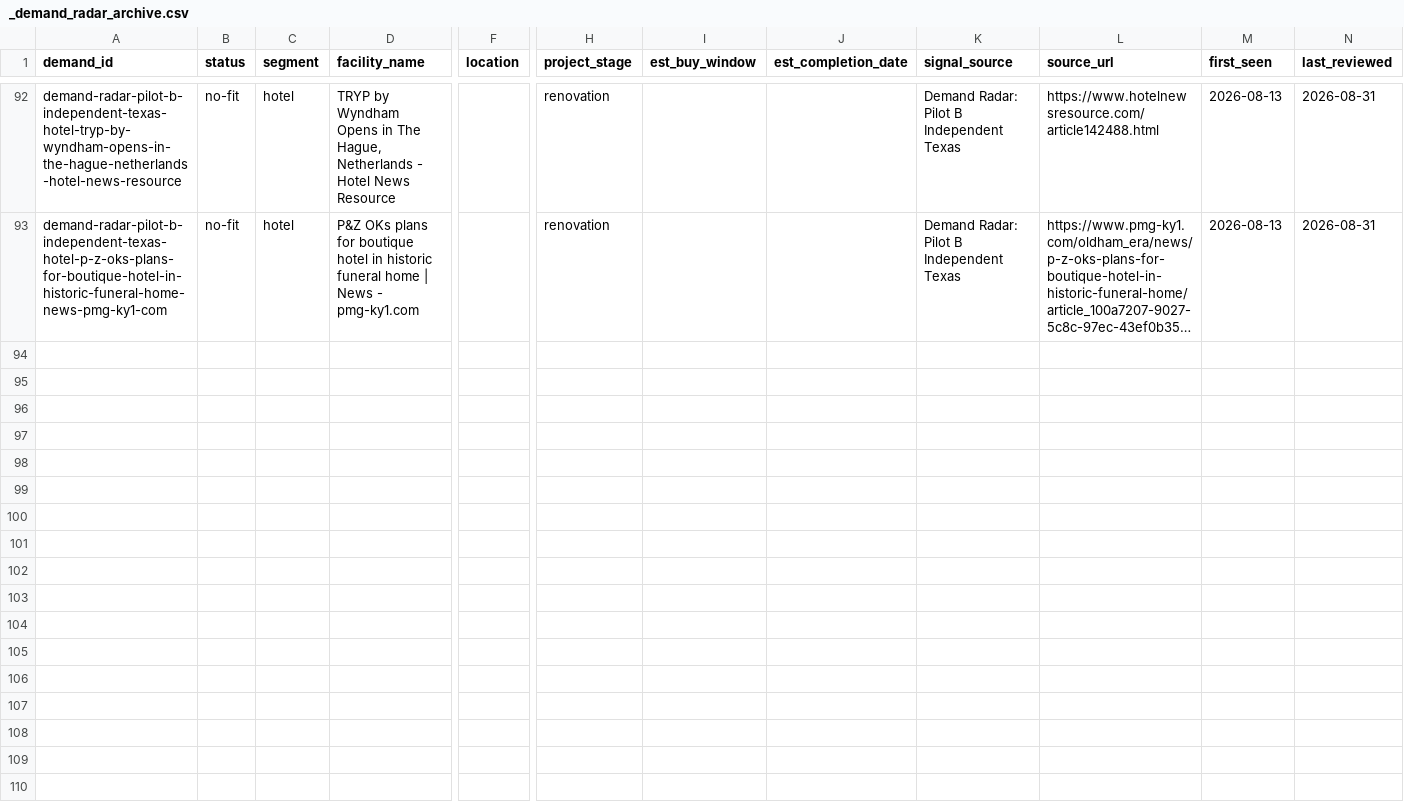
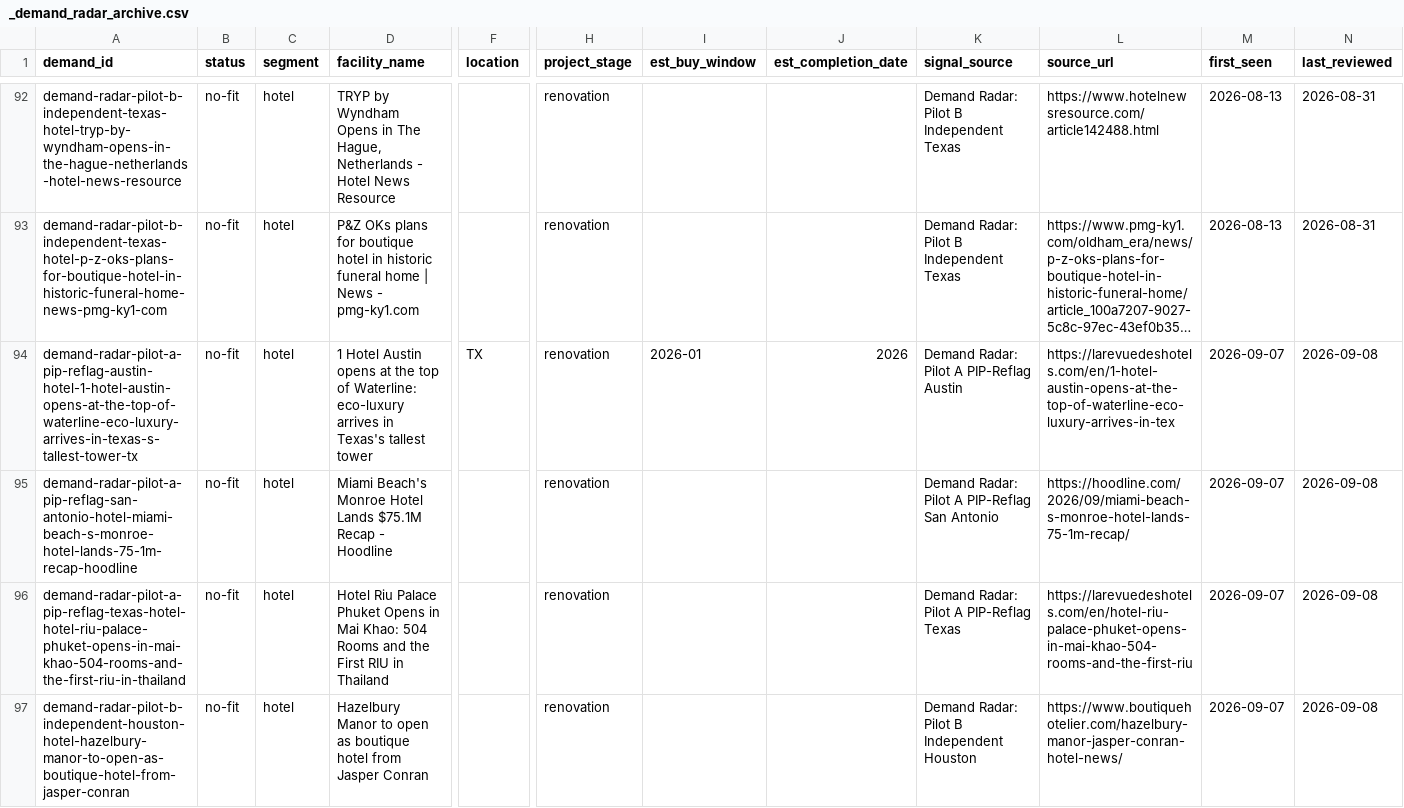
Before and after one commit to beford782/Silverline-Sleep-Procurement, a CSV file: leads/demand/_demand_radar_archive.csv, drawn as a sheet; only a part is shown, gaps mark what is left out; long unchanged cells end in …; rows hold the shown columns only; the diff covers the shown part only; the diff names each change by its address in the sheet, - before the commit and + after, or states it on an @@ line.

```diff
--- a/leads/demand/_demand_radar_archive.csv
+++ b/leads/demand/_demand_radar_archive.csv
+row 94: demand-radar-pilot-a-pip-reflag-austin-hotel-1-hotel-austin-opens-at-the-top-of-waterline-eco-luxury-arrives-in-texas-s-tallest-tower-tx | no-fit | hotel | 1 Hotel Austin opens at the top of Waterline: eco-luxury arrives in Texas's tallest tower | TX | renovation | 2026-01 | 2026 | Demand Radar: Pilot A PIP-Reflag Austin | https://larevuedeshotels.com/en/1-hotel-austin-opens-at-the-top-of-waterline-eco-luxury-arrives-in-tex | 2026-09-07 | 2026-09-08
+row 95: demand-radar-pilot-a-pip-reflag-san-antonio-hotel-miami-beach-s-monroe-hotel-lands-75-1m-recap-hoodline | no-fit | hotel | Miami Beach's Monroe Hotel Lands $75.1M Recap - Hoodline |  | renovation |  |  | Demand Radar: Pilot A PIP-Reflag San Antonio | https://hoodline.com/2026/09/miami-beach-s-monroe-hotel-lands-75-1m-recap/ | 2026-09-07 | 2026-09-08
+row 96: demand-radar-pilot-a-pip-reflag-texas-hotel-hotel-riu-palace-phuket-opens-in-mai-khao-504-rooms-and-the-first-riu-in-thailand | no-fit | hotel | Hotel Riu Palace Phuket Opens in Mai Khao: 504 Rooms and the First RIU in Thailand |  | renovation |  |  | Demand Radar: Pilot A PIP-Reflag Texas | https://larevuedeshotels.com/en/hotel-riu-palace-phuket-opens-in-mai-khao-504-rooms-and-the-first-riu | 2026-09-07 | 2026-09-08
+row 97: demand-radar-pilot-b-independent-houston-hotel-hazelbury-manor-to-open-as-boutique-hotel-from-jasper-conran | no-fit | hotel | Hazelbury Manor to open as boutique hotel from Jasper Conran |  | renovation |  |  | Demand Radar: Pilot B Independent Houston | https://www.boutiquehotelier.com/hazelbury-manor-jasper-conran-hotel-news/ | 2026-09-07 | 2026-09-08
```
Also changed, not shown: 3 added rows elsewhere in this file, leads/demand/_demand_radar.csv, leads/review/_lead_radar.csv.
